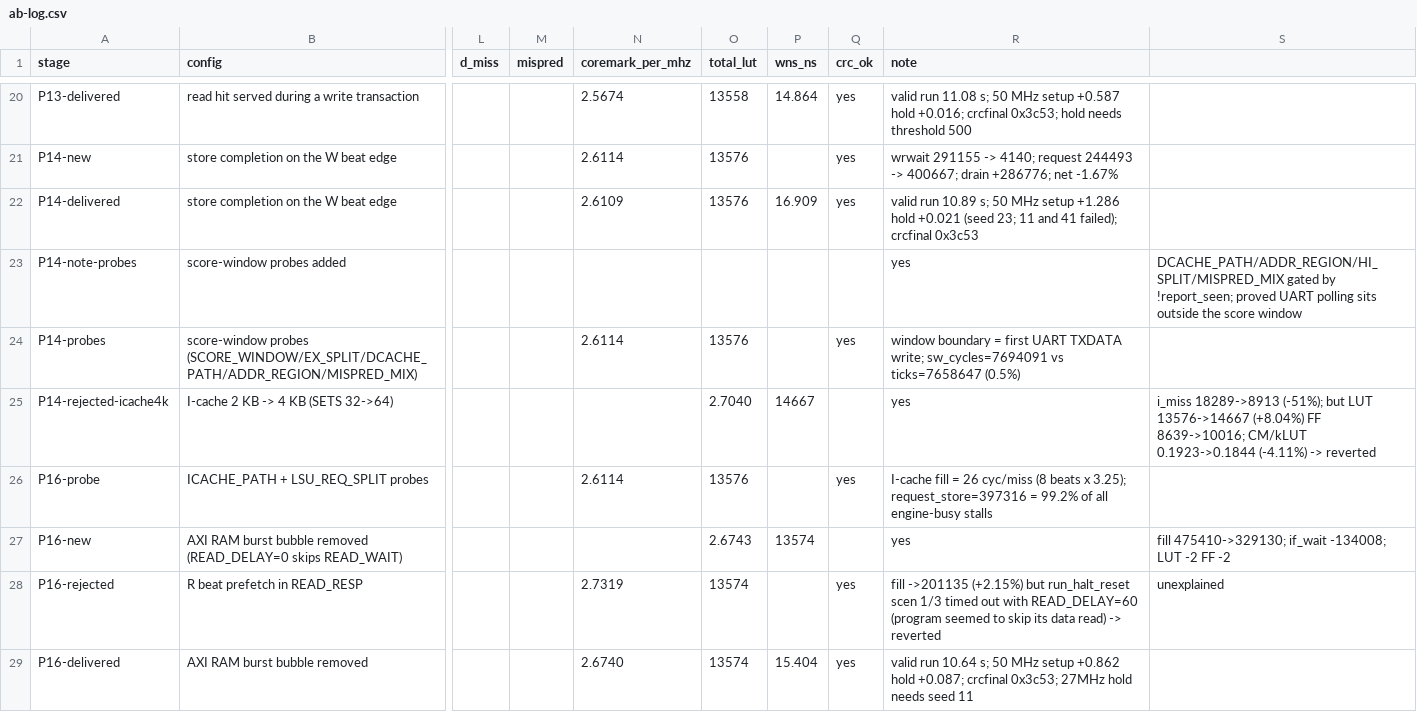
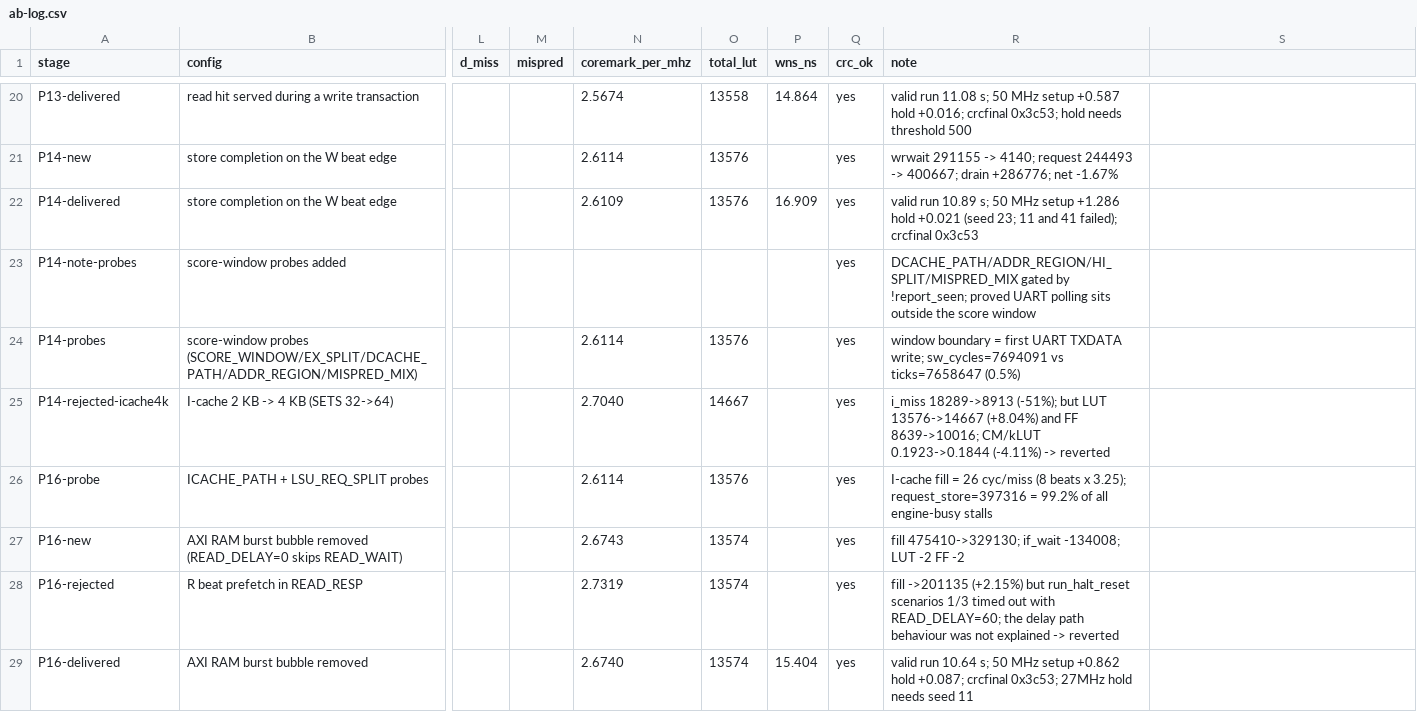
Before and after one commit to licardlu/pangoriscv, a CSV file: evidence/records/optimization/ab-log.csv, drawn as a sheet; only a part is shown, gaps mark what is left out; the diff names each change by its address in the sheet, - before the commit and + after, or states it on an @@ line.

Commit message:
evidence: 修正 ab-log.csv 四行列错位（coremark_per_mhz 落进 total_lut 列）
追加 P14/P16 的实验行时字段少写了一个逗号，导致 4 行变成 19 列：
  P14-note-probes / P14-rejected-icache4k / P16-new / P16-rejected
其中 P16-rejected 还因为备注里带逗号被额外切开。
用 csv 模块重写全表（自动加引号），现在 29 行全部 18 列，与表头对齐。
数值本身未改。

```diff
--- a/evidence/records/optimization/ab-log.csv
+++ b/evidence/records/optimization/ab-log.csv
-Q23 (crc_ok): (empty)
+Q23 (crc_ok): yes
-R23 (note): yes
+R23 (note): DCACHE_PATH/ADDR_REGION/HI_SPLIT/MISPRED_MIX gated by !report_seen; proved UART polling sits outside the score window
-S23: DCACHE_PATH/ADDR_REGION/HI_SPLIT/MISPRED_MIX gated by !report_seen; proved UART polling sits outside the score window
+S23: (empty)
-N25 (coremark_per_mhz): (empty)
+N25 (coremark_per_mhz): 2.7040
-O25 (total_lut): 2.7040
+O25 (total_lut): 14667
-P25 (wns_ns): 14667
+P25 (wns_ns): (empty)
-Q25 (crc_ok): (empty)
+Q25 (crc_ok): yes
-R25 (note): yes
+R25 (note): i_miss 18289->8913 (-51%); but LUT 13576->14667 (+8.04%) and FF 8639->10016; CM/kLUT 0.1923->0.1844 (-4.11%) -> reverted
-S25: i_miss 18289->8913 (-51%); but LUT 13576->14667 (+8.04%) FF 8639->10016; CM/kLUT 0.1923->0.1844 (-4.11%) -> reverted
+S25: (empty)
-N27 (coremark_per_mhz): (empty)
+N27 (coremark_per_mhz): 2.6743
-O27 (total_lut): 2.6743
+O27 (total_lut): 13574
-P27 (wns_ns): 13574
+P27 (wns_ns): (empty)
-Q27 (crc_ok): (empty)
+Q27 (crc_ok): yes
-R27 (note): yes
+R27 (note): fill 475410->329130; if_wait -134008; LUT -2 FF -2
-S27: fill 475410->329130; if_wait -134008; LUT -2 FF -2
+S27: (empty)
-R28 (note): …but run_halt_reset scen 1/3 timed out with READ_DELAY=60 (program seemed to skip its data read) -> reverted
+R28 (note): …but run_halt_reset scenarios 1/3 timed out with READ_DELAY=60; the delay path behaviour was not explained -> reverted
-S28: unexplained
+S28: (empty)
```
